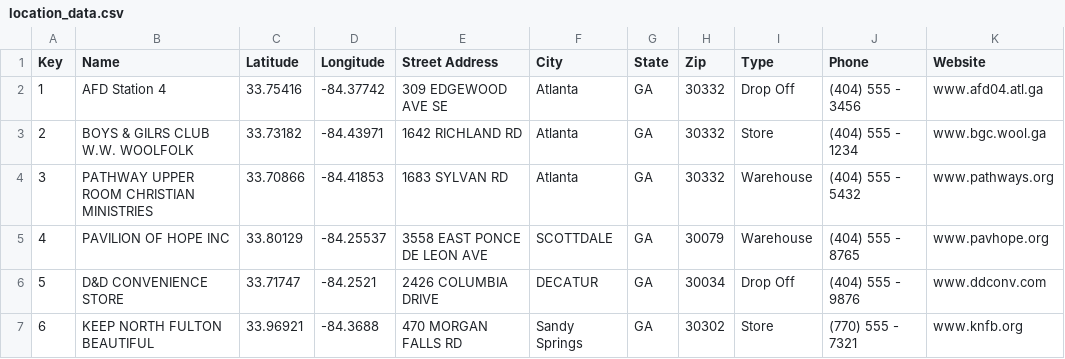
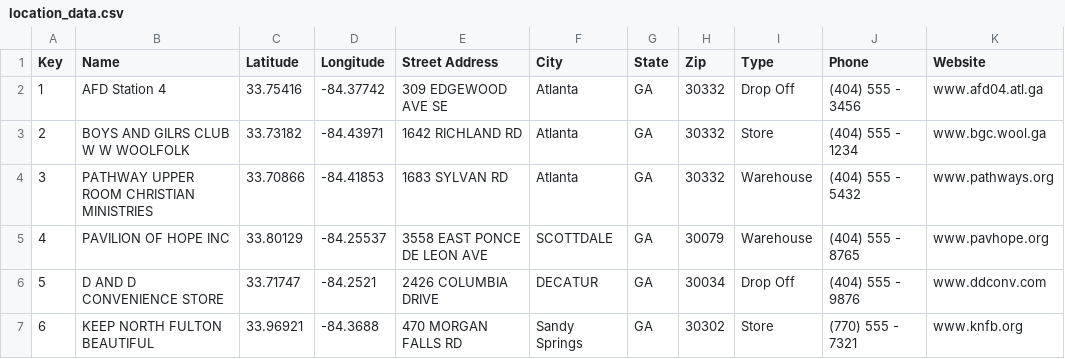
Before and after one commit to peteherman/cs2340, a CSV file: BuzzTracker/app/src/main/res/raw/location_data.csv, drawn as a sheet.

```diff
--- a/BuzzTracker/app/src/main/res/raw/location_data.csv
+++ b/BuzzTracker/app/src/main/res/raw/location_data.csv
@@ -2,6 +2,6 @@
 1,AFD Station 4,33.75416,-84.37742,309 EDGEWOOD AVE SE,Atlanta,GA,30332,Drop Off,(404) 555 - 3456,www.afd04.atl.ga
-2,BOYS & GILRS CLUB W.W. WOOLFOLK,33.73182,-84.43971,1642 RICHLAND RD,Atlanta,GA,30332,Store,(404) 555 - 1234,www.bgc.wool.ga
+2,BOYS AND GILRS CLUB W W WOOLFOLK,33.73182,-84.43971,1642 RICHLAND RD,Atlanta,GA,30332,Store,(404) 555 - 1234,www.bgc.wool.ga
 3,PATHWAY UPPER ROOM CHRISTIAN MINISTRIES,33.70866,-84.41853,1683 SYLVAN RD,Atlanta,GA,30332,Warehouse,(404) 555 - 5432,www.pathways.org
 4,PAVILION OF HOPE INC,33.80129,-84.25537,3558 EAST PONCE DE LEON AVE,SCOTTDALE,GA,30079,Warehouse,(404) 555 - 8765,www.pavhope.org
-5,D&D CONVENIENCE STORE,33.71747,-84.2521,2426 COLUMBIA DRIVE,DECATUR,GA,30034,Drop Off,(404) 555 - 9876,www.ddconv.com
+5,D AND D CONVENIENCE STORE,33.71747,-84.2521,2426 COLUMBIA DRIVE,DECATUR,GA,30034,Drop Off,(404) 555 - 9876,www.ddconv.com
 6,KEEP NORTH FULTON BEAUTIFUL,33.96921,-84.3688,470 MORGAN FALLS RD,Sandy Springs,GA,30302,Store,(770) 555 - 7321,www.knfb.org
```
Also changed, not shown: 3 other files.
